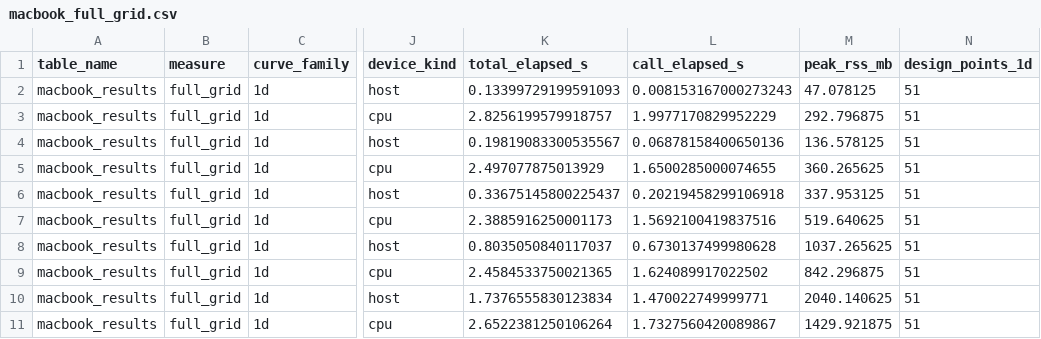
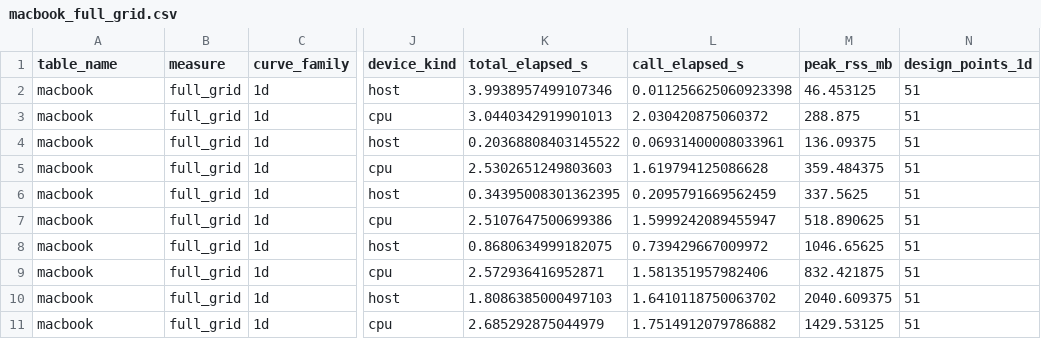
Before and after one commit to dkirkby/bayesdesign, a CSV file: benchmark_results/tables/macbook_full_grid.csv, drawn as a sheet; only a part is shown, gaps mark what is left out; the diff covers the shown part only; the diff names each change by its address in the sheet, - before the commit and + after, or states it on an @@ line.

```diff
--- a/benchmark_results/tables/macbook_full_grid.csv
+++ b/benchmark_results/tables/macbook_full_grid.csv
-A2:A11 (table_name): macbook_results
+A2:A11 (table_name): macbook
-K2 (total_elapsed_s): 0.13399729199591093
+K2 (total_elapsed_s): 3.9938957499107346
-L2 (call_elapsed_s): 0.008153167000273243
+L2 (call_elapsed_s): 0.011256625060923398
-M2 (peak_rss_mb): 47.078125
+M2 (peak_rss_mb): 46.453125
-K3 (total_elapsed_s): 2.8256199579918757
+K3 (total_elapsed_s): 3.0440342919901013
-L3 (call_elapsed_s): 1.9977170829952229
+L3 (call_elapsed_s): 2.030420875060372
-M3 (peak_rss_mb): 292.796875
+M3 (peak_rss_mb): 288.875
-K4 (total_elapsed_s): 0.19819083300535567
+K4 (total_elapsed_s): 0.20368808403145522
-L4 (call_elapsed_s): 0.06878158400650136
+L4 (call_elapsed_s): 0.06931400008033961
-M4 (peak_rss_mb): 136.578125
+M4 (peak_rss_mb): 136.09375
-K5 (total_elapsed_s): 2.497077875013929
+K5 (total_elapsed_s): 2.5302651249803603
-L5 (call_elapsed_s): 1.6500285000074655
+L5 (call_elapsed_s): 1.619794125086628
-M5 (peak_rss_mb): 360.265625
+M5 (peak_rss_mb): 359.484375
-K6 (total_elapsed_s): 0.33675145800225437
+K6 (total_elapsed_s): 0.34395008301362395
-L6 (call_elapsed_s): 0.20219458299106918
+L6 (call_elapsed_s): 0.2095791669562459
-M6 (peak_rss_mb): 337.953125
+M6 (peak_rss_mb): 337.5625
-K7 (total_elapsed_s): 2.3885916250001173
+K7 (total_elapsed_s): 2.5107647500699386
-L7 (call_elapsed_s): 1.5692100419837516
+L7 (call_elapsed_s): 1.5999242089455947
-M7 (peak_rss_mb): 519.640625
+M7 (peak_rss_mb): 518.890625
-K8 (total_elapsed_s): 0.8035050840117037
+K8 (total_elapsed_s): 0.8680634999182075
-L8 (call_elapsed_s): 0.6730137499980628
+L8 (call_elapsed_s): 0.739429667009972
-M8 (peak_rss_mb): 1037.265625
+M8 (peak_rss_mb): 1046.65625
-K9 (total_elapsed_s): 2.4584533750021365
+K9 (total_elapsed_s): 2.572936416952871
-L9 (call_elapsed_s): 1.624089917022502
+L9 (call_elapsed_s): 1.581351957982406
-M9 (peak_rss_mb): 842.296875
+M9 (peak_rss_mb): 832.421875
-K10 (total_elapsed_s): 1.7376555830123834
+K10 (total_elapsed_s): 1.8086385000497103
-L10 (call_elapsed_s): 1.470022749999771
+L10 (call_elapsed_s): 1.6410118750063702
-M10 (peak_rss_mb): 2040.140625
+M10 (peak_rss_mb): 2040.609375
-K11 (total_elapsed_s): 2.6522381250106264
+K11 (total_elapsed_s): 2.685292875044979
-L11 (call_elapsed_s): 1.7327560420089867
+L11 (call_elapsed_s): 1.7514912079786882
-M11 (peak_rss_mb): 1429.921875
+M11 (peak_rss_mb): 1429.53125
```
Also changed, not shown: 48 edited cells elsewhere in this file, 34 other files.
